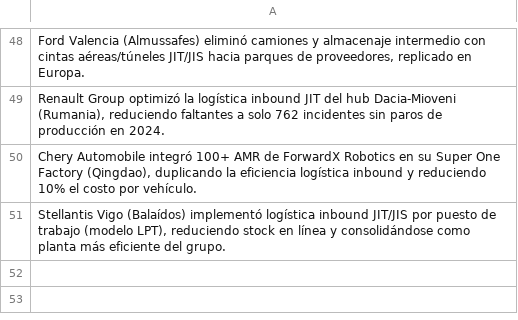
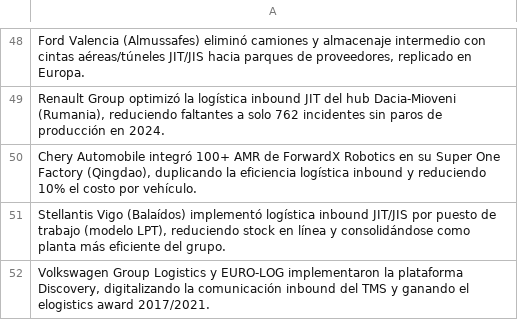
Before and after one commit to fer-vasco/Agente_de_benchmark, a CSV file: casos_reportados.csv, drawn as a sheet; only a part is shown, gaps mark what is left out; the diff names each change by its address in the sheet, - before the commit and + after, or states it on an @@ line.

```diff
--- a/casos_reportados.csv
+++ b/casos_reportados.csv
+row 52: Volkswagen Group Logistics y EURO-LOG implementaron la plataforma Discovery, digitalizando la comunicación inbound del TMS y ganando el elogistics award 2017/2021.
```
